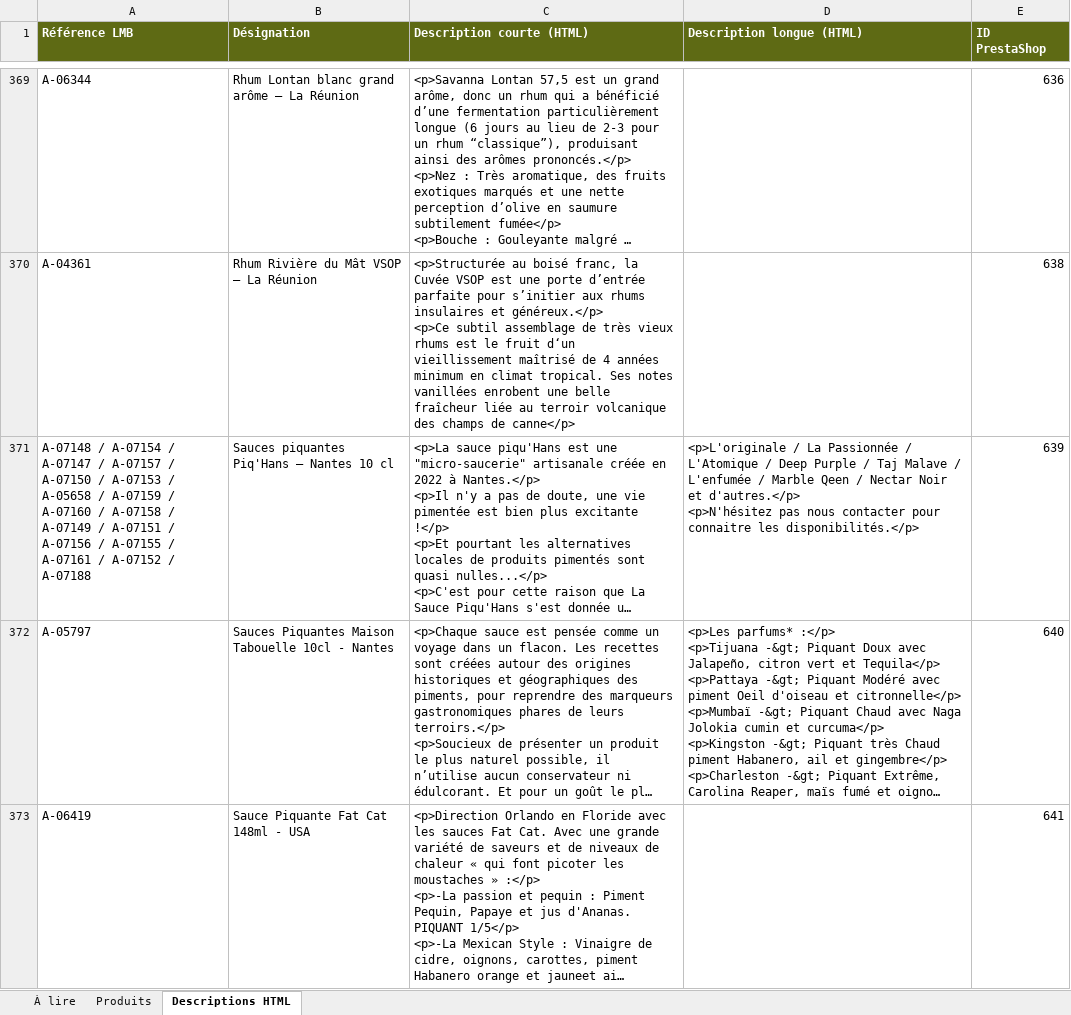
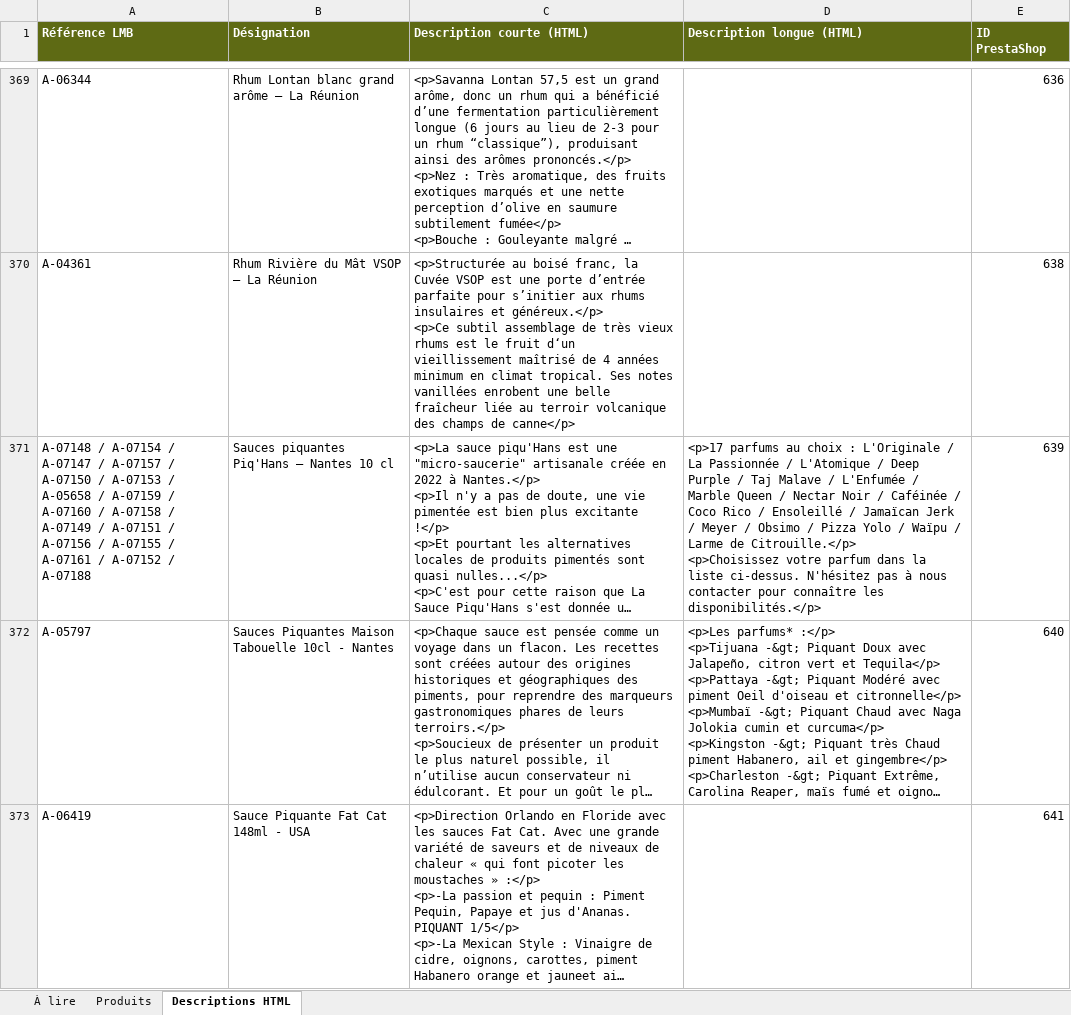
Before and after one commit to BentoDJ/Mondeslibres, an Excel workbook: abc-terroirs/export-lmb/export-prestashop-pour-lmb.xlsx, sheet Descriptions HTML, drawn as a sheet; only a part is shown, gaps mark what is left out; long unchanged cells end in …; values as stored, in another font and other column widths than the file's, no borders; ↵ is a line break in a cell; the diff names each change by its address in the sheet, - before the commit and + after, or states it on an @@ line.

```diff
--- a/abc-terroirs/export-lmb/export-prestashop-pour-lmb.xlsx (sheet Descriptions HTML)
+++ b/abc-terroirs/export-lmb/export-prestashop-pour-lmb.xlsx (sheet Descriptions HTML)
-D371 (Description longue (HTML)): <p>L'originale / La Passionnée / L'Atomique / Deep Purple / Taj Malave / L'enfumée / Marble Qeen / Nectar Noir et d'autres.</p> ↵ <p>N'hésitez pas nous contacter pour connaitre les disponibilités.</p>
+D371 (Description longue (HTML)): <p>17 parfums au choix : L'Originale / La Passionnée / L'Atomique / Deep Purple / Taj Malave / L'Enfumée / Marble Queen / Nectar Noir / Caféinée / Coco Rico / Ensoleillé / Jamaïcan Jerk / Meyer / Obsimo / Pizza Yolo / Waïpu / Larme de Citrouille.</p> ↵ <p>Choisissez votre parfum dans la liste ci-dessus. N'hésitez pas à nous contacter pour connaître les disponibilités.</p>
```
Also changed, not shown: sheet Produits, 2 other files.
